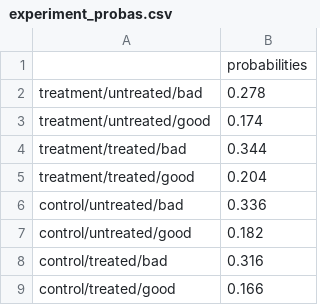
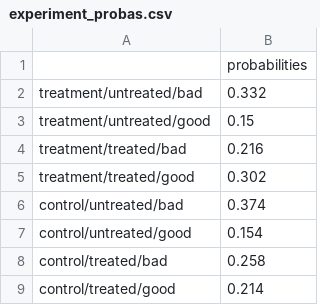
Before and after one commit to NaimKabir/causality, a CSV file: experiment_probas.csv, drawn as a sheet.

```diff
--- a/experiment_probas.csv
+++ b/experiment_probas.csv
@@ -1,9 +1,9 @@
 ,probabilities
-treatment/untreated/bad,0.278
-treatment/untreated/good,0.174
-treatment/treated/bad,0.344
-treatment/treated/good,0.204
-control/untreated/bad,0.336
-control/untreated/good,0.182
-control/treated/bad,0.316
-control/treated/good,0.166
+treatment/untreated/bad,0.332
+treatment/untreated/good,0.15
+treatment/treated/bad,0.216
+treatment/treated/good,0.302
+control/untreated/bad,0.374
+control/untreated/good,0.154
+control/treated/bad,0.258
+control/treated/good,0.214
```
Also changed, not shown: 3 other files.
